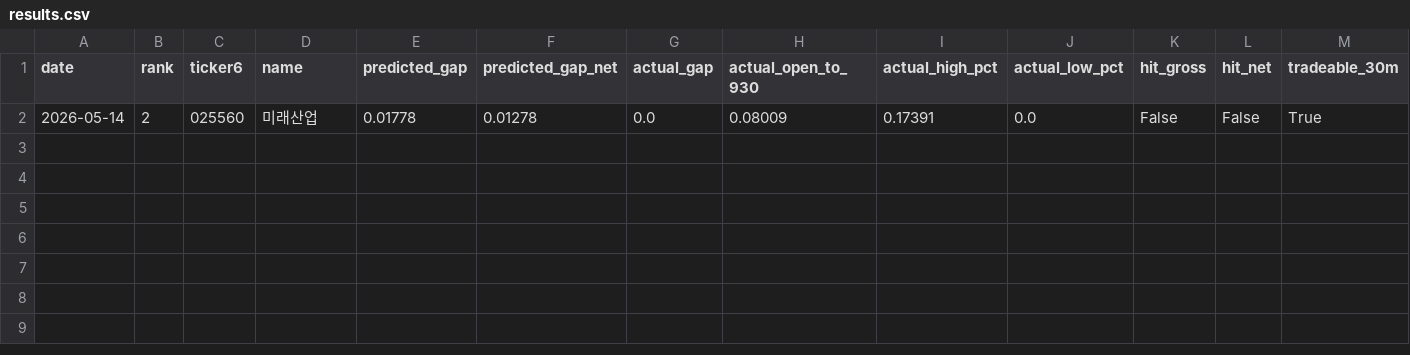
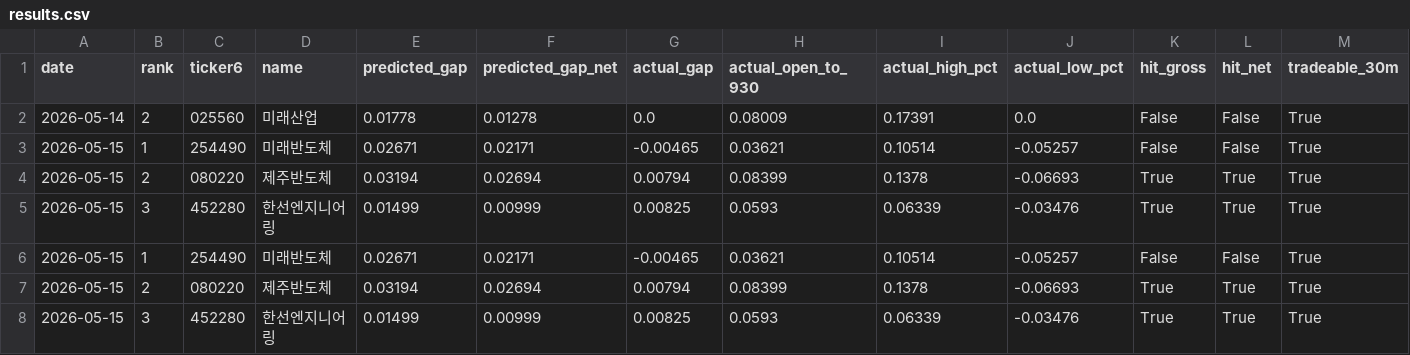
Before and after one commit to melingo-o/danta-screener, a CSV file: data/journal/results.csv, drawn as a sheet.

```diff
--- a/data/journal/results.csv
+++ b/data/journal/results.csv
@@ -2 +2,7 @@
 2026-05-14,2,025560,미래산업,0.01778,0.01278,0.0,0.08009,0.17391,0.0,False,False,True
+2026-05-15,1,254490,미래반도체,0.02671,0.02171,-0.00465,0.03621,0.10514,-0.05257,False,False,True
+2026-05-15,2,080220,제주반도체,0.03194,0.02694,0.00794,0.08399,0.1378,-0.06693,True,True,True
+2026-05-15,3,452280,한선엔지니어링,0.01499,0.00999,0.00825,0.0593,0.06339,-0.03476,True,True,True
+2026-05-15,1,254490,미래반도체,0.02671,0.02171,-0.00465,0.03621,0.10514,-0.05257,False,False,True
+2026-05-15,2,080220,제주반도체,0.03194,0.02694,0.00794,0.08399,0.1378,-0.06693,True,True,True
+2026-05-15,3,452280,한선엔지니어링,0.01499,0.00999,0.00825,0.0593,0.06339,-0.03476,True,True,True
```
